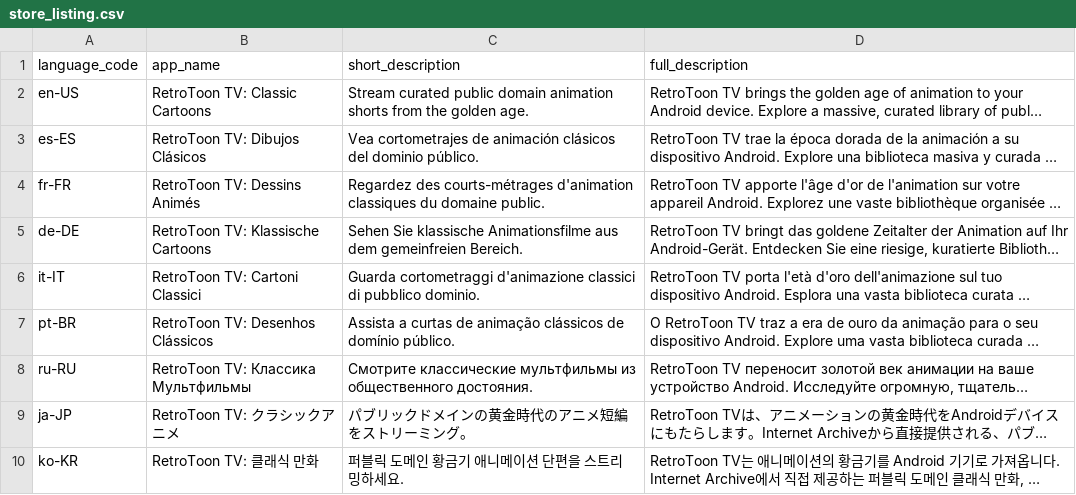
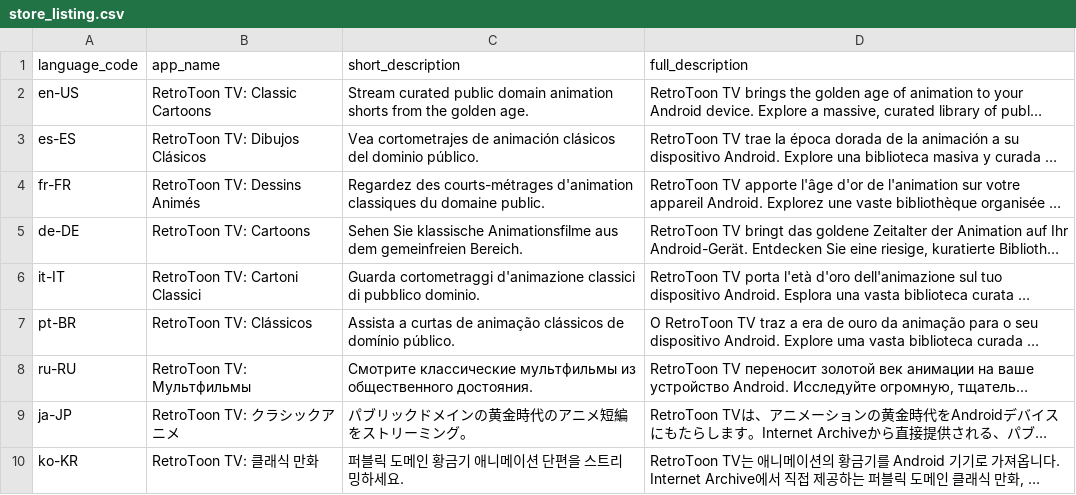
Before and after one commit to tuyenctbk/RetroToon-TV, a CSV file: app/store_listing.csv, drawn as a sheet; only a part is shown; long unchanged cells end in …; the diff names each change by its address in the sheet, - before the commit and + after, or states it on an @@ line.

Commit message:
commit

```diff
--- a/app/store_listing.csv
+++ b/app/store_listing.csv
-B5 (app_name): RetroToon TV: Klassische Cartoons
+B5 (app_name): RetroToon TV: Cartoons
-B7 (app_name): RetroToon TV: Desenhos Clássicos
+B7 (app_name): RetroToon TV: Clássicos
-B8 (app_name): RetroToon TV: Классика Мультфильмы
+B8 (app_name): RetroToon TV: Мультфильмы
```
